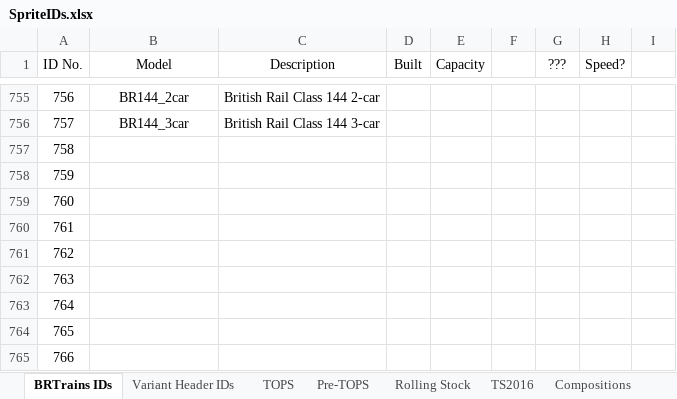
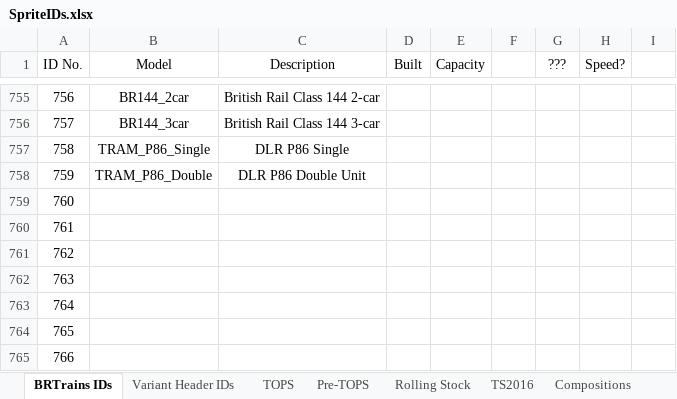
Before and after one commit to BRTrains/BRTrains2, an Excel workbook: docs/SpriteIDs.xlsx, sheet BRTrains IDs, drawn as a sheet; only a part is shown, gaps mark what is left out; values as stored, in another font and other column widths than the file's, no borders; the diff names each change by its address in the sheet, - before the commit and + after, or states it on an @@ line.

Commit message:
Added DLR P86 stock tram

```diff
--- a/docs/SpriteIDs.xlsx (sheet BRTrains IDs)
+++ b/docs/SpriteIDs.xlsx (sheet BRTrains IDs)
-B757 (Model): (empty)
+B757 (Model): TRAM_P86_Single
-C757 (Description): (empty)
+C757 (Description): DLR P86 Single
-B758 (Model): (empty)
+B758 (Model): TRAM_P86_Double
-C758 (Description): (empty)
+C758 (Description): DLR P86 Double Unit
```
Also changed, not shown: 10 other files.
